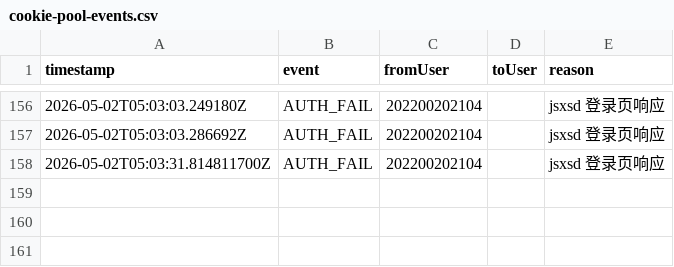
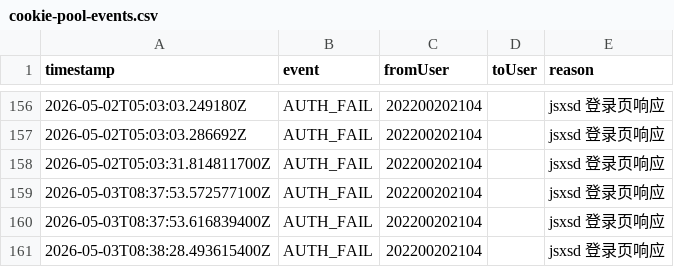
Before and after one commit to ZZQ323/SZTU-iCampus, a CSV file: infos/runtime-trace/cookie-pool-events.csv, drawn as a sheet; only a part is shown, gaps mark what is left out; the diff names each change by its address in the sheet, - before the commit and + after, or states it on an @@ line.

```diff
--- a/infos/runtime-trace/cookie-pool-events.csv
+++ b/infos/runtime-trace/cookie-pool-events.csv
+row 159: 2026-05-03T08:37:53.572577100Z | AUTH_FAIL | 202200202104 |  | jsxsd 登录页响应
+row 160: 2026-05-03T08:37:53.616839400Z | AUTH_FAIL | 202200202104 |  | jsxsd 登录页响应
+row 161: 2026-05-03T08:38:28.493615400Z | AUTH_FAIL | 202200202104 |  | jsxsd 登录页响应
```
Also changed, not shown: infos/runtime-trace/cookie-pool-snapshots.csv, infos/runtime-trace/redis-memory.csv.
